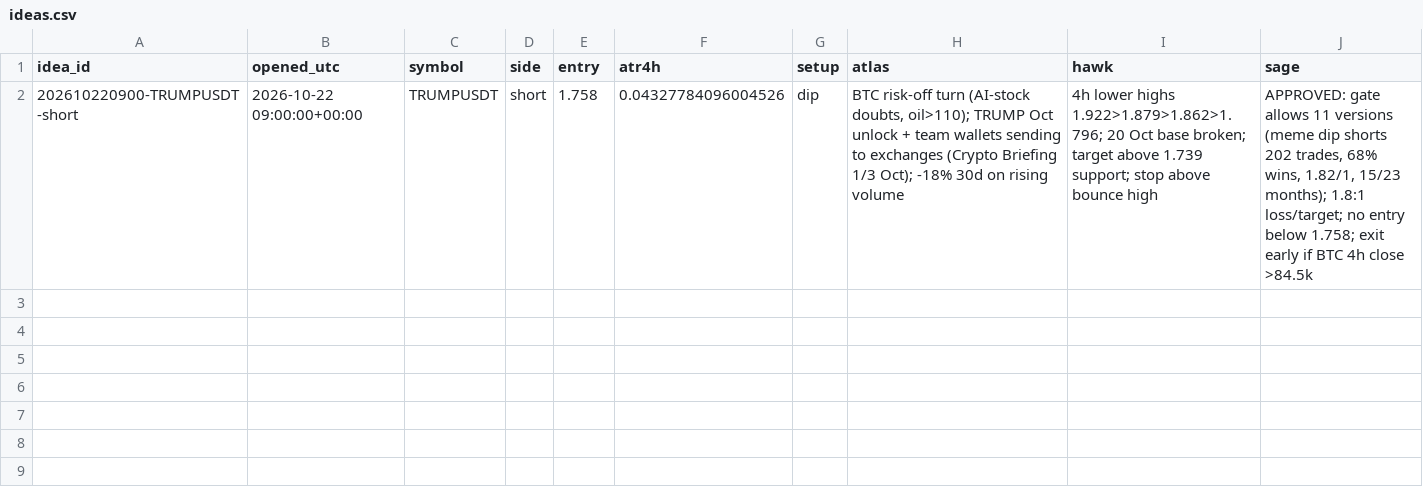
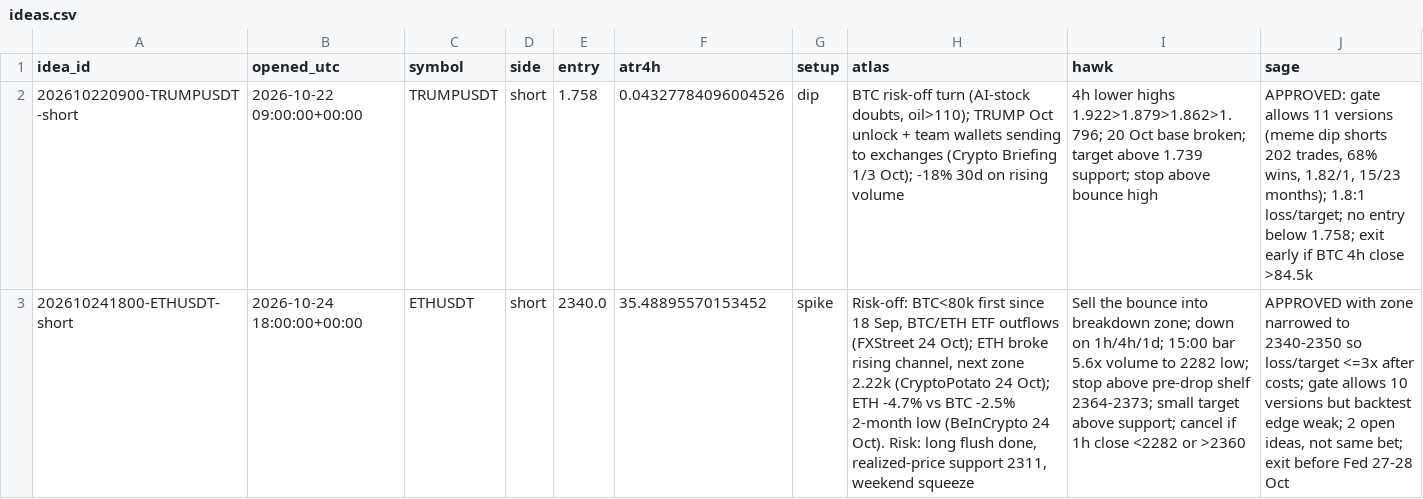
Before and after one commit to atwirabih01-creator/my-first-project, a CSV file: trading/journal/ideas.csv, drawn as a sheet; the diff names each change by its address in the sheet, - before the commit and + after, or states it on an @@ line.

```diff
--- a/trading/journal/ideas.csv
+++ b/trading/journal/ideas.csv
+row 3: 202610241800-ETHUSDT-short | 2026-10-24 18:00:00+00:00 | ETHUSDT | short | 2340.0 | 35.48895570153452 | spike | Risk-off: BTC<80k first since 18 Sep, BTC/ETH ETF outflows (FXStreet 24 Oct); ETH broke rising channel, next zone 2.22k (CryptoPotato 24 Oct); ETH -4.7% vs BTC -2.5% 2-month low (BeInCrypto 24 Oct). Risk: long flush done, realized-price support 2311, weekend squeeze | Sell the bounce into breakdown zone; down on 1h/4h/1d; 15:00 bar 5.6x volume to 2282 low; stop above pre-drop shelf 2364-2373; small target above support; cancel if 1h close <2282 or >2360 | APPROVED with zone narrowed to 2340-2350 so loss/target <=3x after costs; gate allows 10 versions but backtest edge weak; 2 open ideas, not same bet; exit before Fed 27-28 Oct
```
Also changed, not shown: trading/journal/paper_trades.csv, trading/journal/pending.csv, 3 other files.
